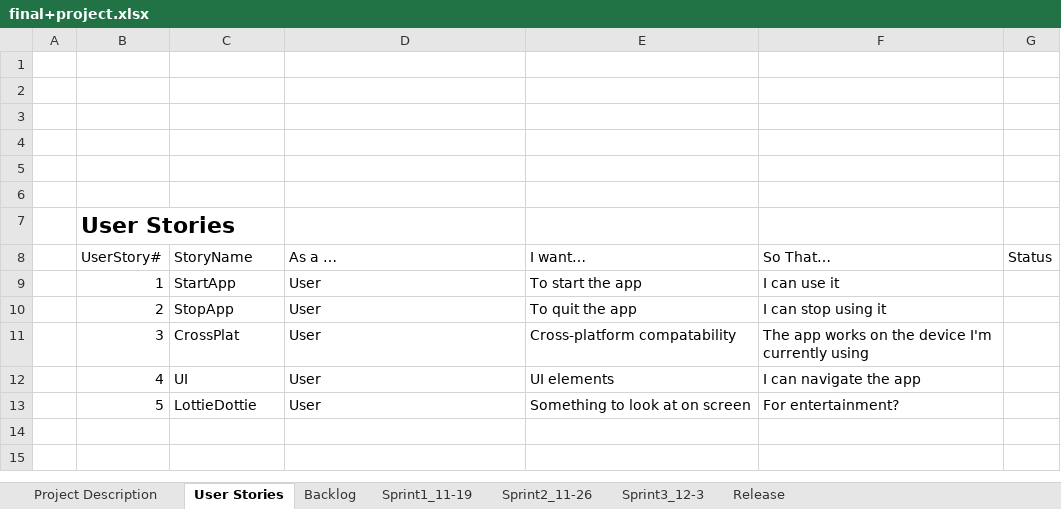
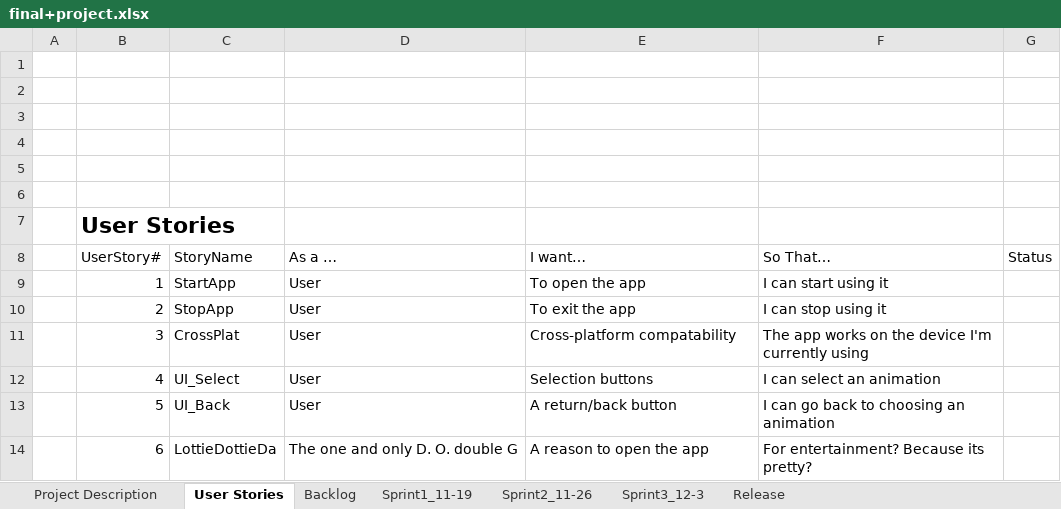
Before and after one commit to wfergus/GraphicsAppsFinal, an Excel workbook: final+project.xlsx, sheet User Stories, drawn as a sheet; values as stored, in another font and other column widths than the file's, no borders; table styles not drawn; removed rows and columns are numbered as before the commit, all else as after; the diff names each change by its address in the sheet, - before the commit and + after, or states it on an @@ line.

```diff
--- a/final+project.xlsx (sheet User Stories)
+++ b/final+project.xlsx (sheet User Stories)
-E9 (I want…): To start the app
+E9 (I want…): To open the app
-F9 (So That…): I can use it
+F9 (So That…): I can start using it
-E10 (I want…): To quit the app
+E10 (I want…): To exit the app
-C12 (StoryName): UI
+C12 (StoryName): UI_Select
-E12 (I want…): UI elements
+E12 (I want…): Selection buttons
-F12 (So That…): I can navigate the app
+F12 (So That…): I can select an animation
-row 13:  | 5 | LottieDottie | User | Something to look at on screen | For entertainment?
+row 13:  | 5 | UI_Back | User | A return/back button | I can go back to choosing an animation
+row 14:  | 6 | LottieDottieDa | The one and only D. O. double G | A reason to open the app | For entertainment? Because its pretty?
```
Also changed, not shown: sheet Backlog, sheet Sprint2_11-26, sheet Sprint3_12-3, sheet Sprint1_11-19.
